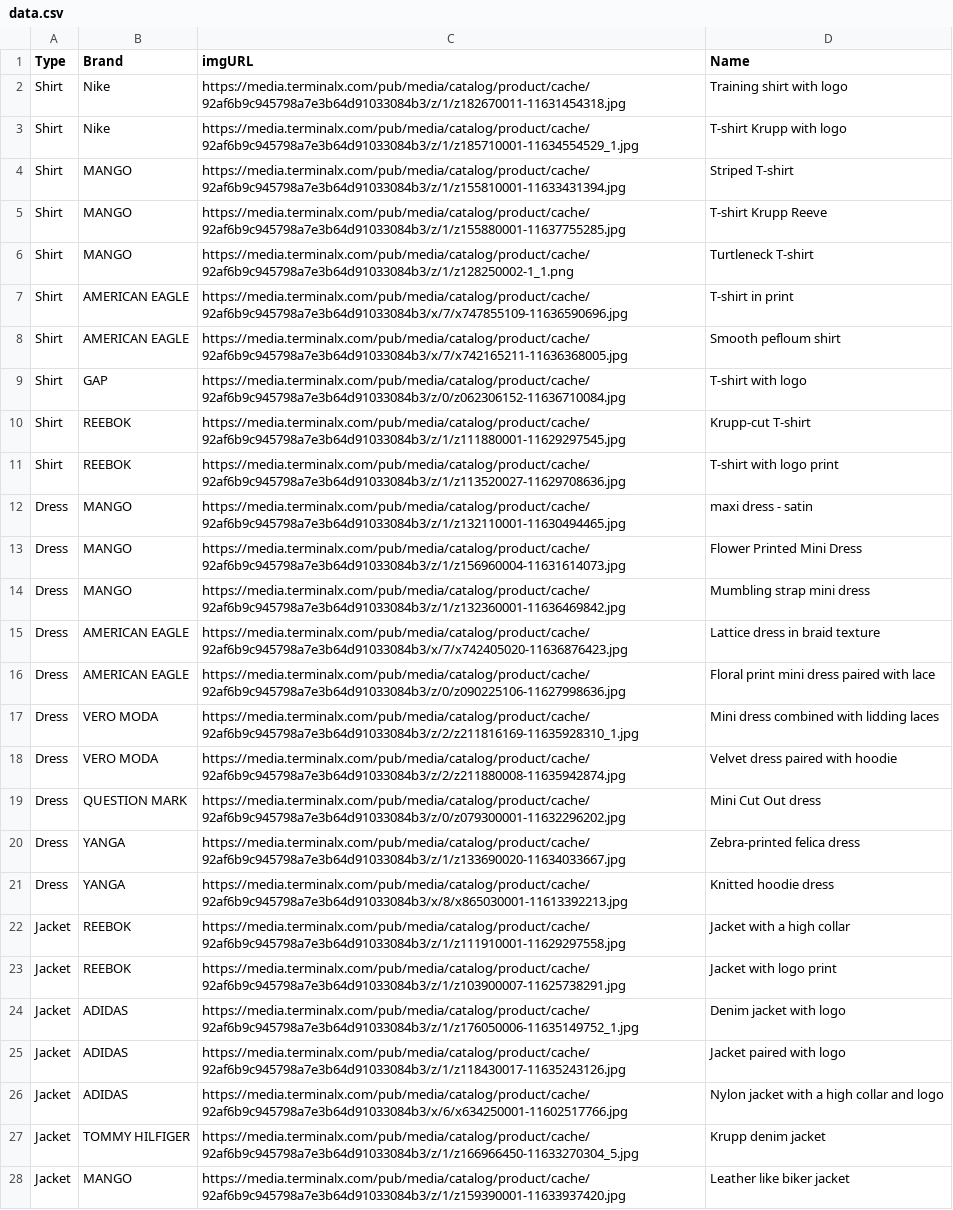
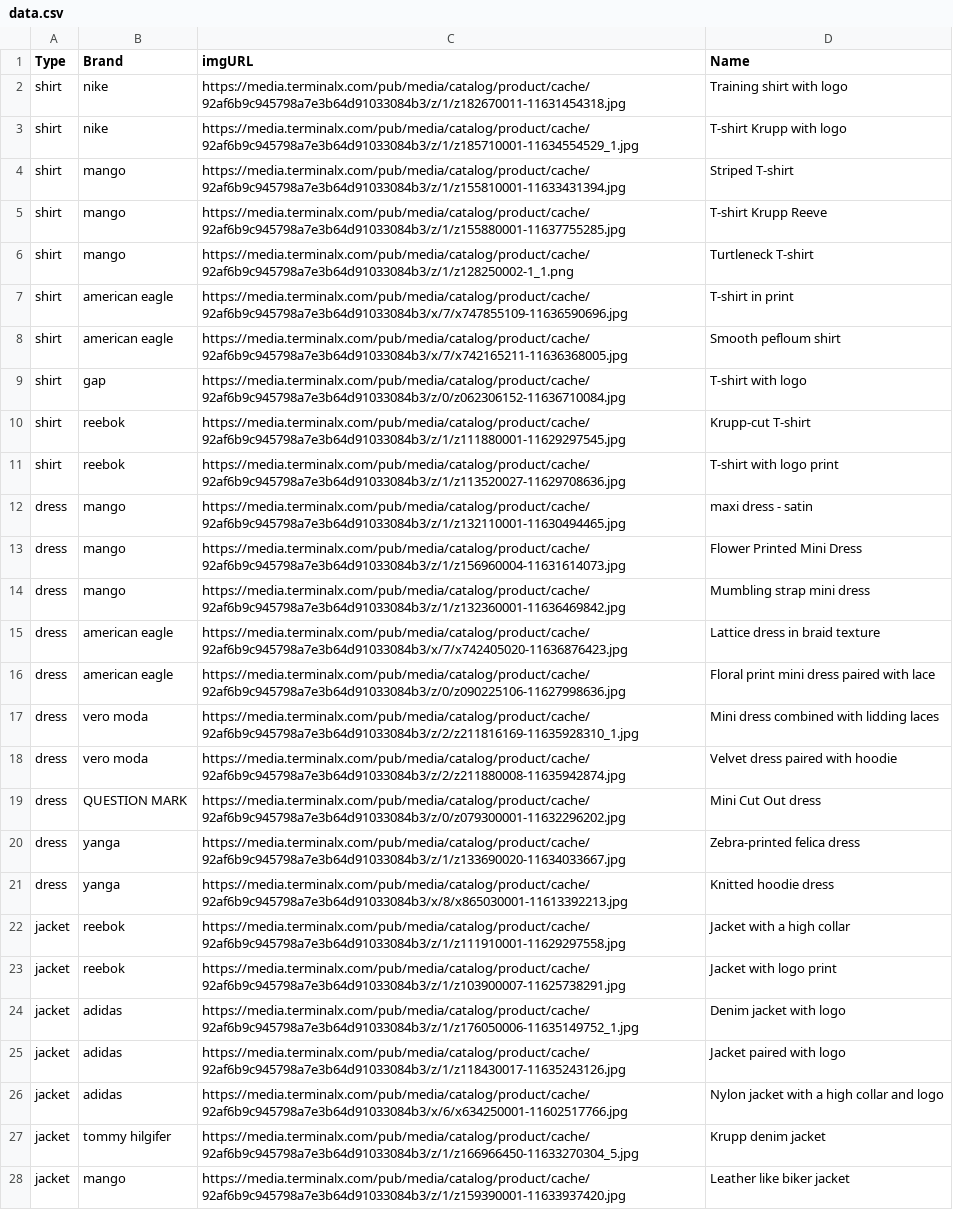
Before and after one commit to TomerTzobel/size_matching, a CSV file: data.csv, drawn as a sheet; only a part is shown; the diff covers the shown part only; the diff names each change by its address in the sheet, - before the commit and + after, or states it on an @@ line.

```diff
--- a/data.csv
+++ b/data.csv
-A2:A11 (Type): Shirt
+A2:A11 (Type): shirt
-B2:B3 (Brand): Nike
+B2:B3 (Brand): nike
-B4:B6 (Brand): MANGO
+B4:B6 (Brand): mango
-B7:B8 (Brand): AMERICAN EAGLE
+B7:B8 (Brand): american eagle
-B9 (Brand): GAP
+B9 (Brand): gap
-B10:B11 (Brand): REEBOK
+B10:B11 (Brand): reebok
-A12:A21 (Type): Dress
+A12:A21 (Type): dress
-B12:B14 (Brand): MANGO
+B12:B14 (Brand): mango
-B15:B16 (Brand): AMERICAN EAGLE
+B15:B16 (Brand): american eagle
-B17:B18 (Brand): VERO MODA
+B17:B18 (Brand): vero moda
-B20:B21 (Brand): YANGA
+B20:B21 (Brand): yanga
-A22:A28 (Type): Jacket
+A22:A28 (Type): jacket
-B22:B23 (Brand): REEBOK
+B22:B23 (Brand): reebok
-B24:B26 (Brand): ADIDAS
+B24:B26 (Brand): adidas
-B27 (Brand): TOMMY HILFIGER
+B27 (Brand): tommy hilgifer
-B28 (Brand): MANGO
+B28 (Brand): mango
```
Also changed, not shown: 6 edited cells elsewhere in this file, 1 other file.
